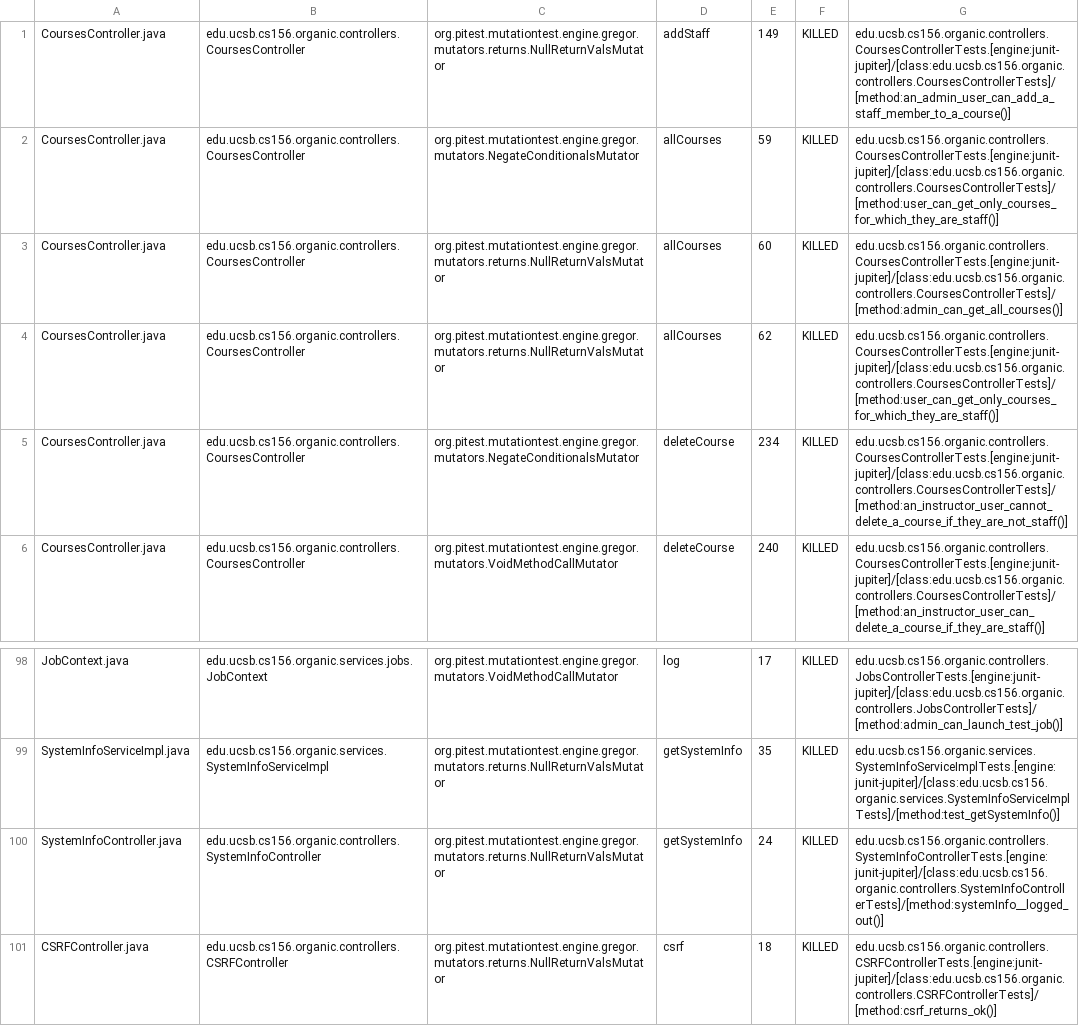
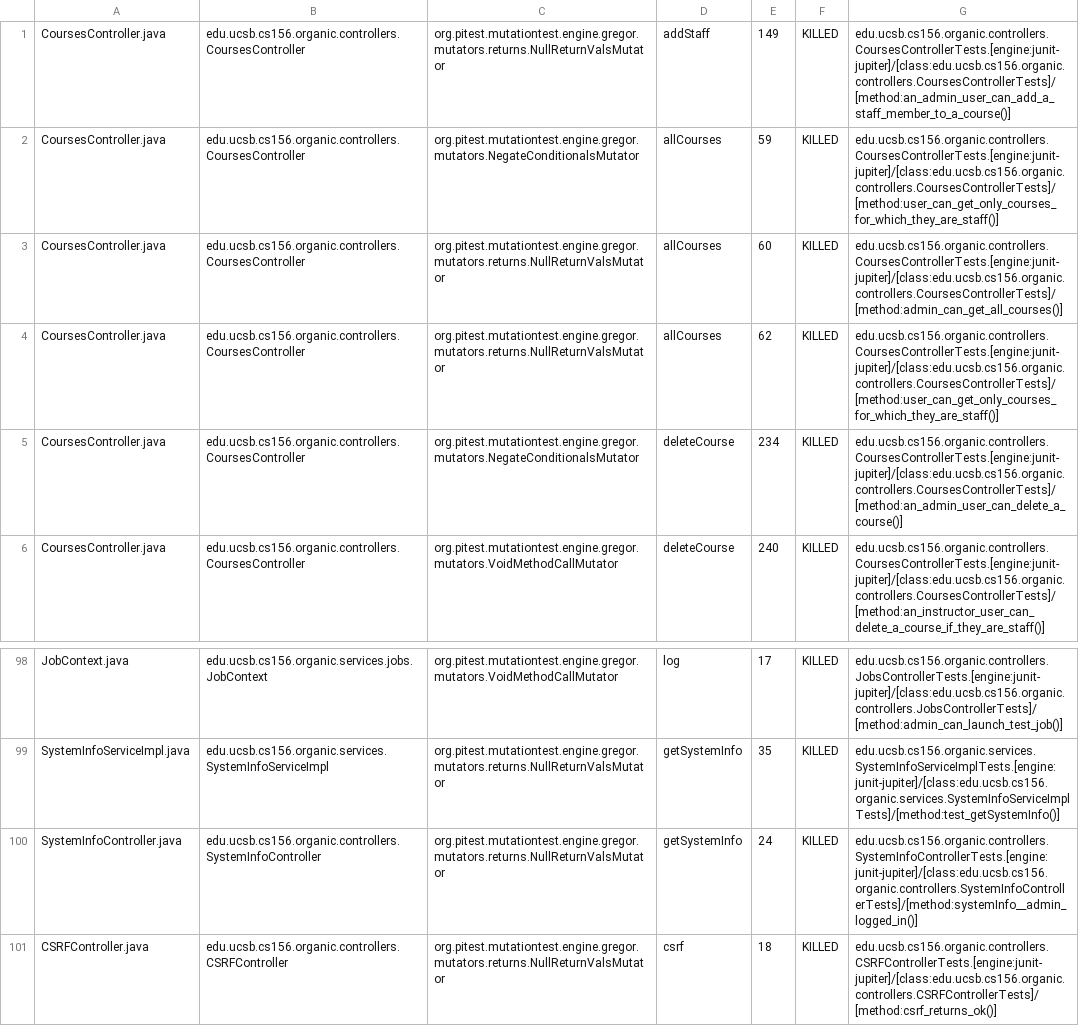
Before and after one commit to ucsb-cs156-w24/proj-organic-w24-6pm-4, a CSV file: prs/69/pitest/mutations.csv, drawn as a sheet; only a part is shown, gaps mark what is left out; the diff covers the shown part only.

Commit message:
Deploying to gh-pages from @ ucsb-cs156-w24/proj-organic-w24-6pm-4@15329de738298519166893875c2805870c7a7297 🚀

```diff
--- a/prs/69/pitest/mutations.csv
+++ b/prs/69/pitest/mutations.csv
@@ -4,3 +4,3 @@ CoursesController.java,edu.ucsb.cs156.organic.controllers.CoursesController,org.
 CoursesController.java,edu.ucsb.cs156.organic.controllers.CoursesController,org.pitest.mutationtest.engine.gregor.mutators.returns.NullReturnValsMutator,allCourses,62,KILLED,edu.ucsb.cs156.organic.controllers.CoursesControllerTests.[engine:junit-jupiter]/[class:edu.ucsb.cs156.organic.controllers.CoursesControllerTests]/[method:user_can_get_only_courses_for_which_they_are_staff()]
-CoursesController.java,edu.ucsb.cs156.organic.controllers.CoursesController,org.pitest.mutationtest.engine.gregor.mutators.NegateConditionalsMutator,deleteCourse,234,KILLED,edu.ucsb.cs156.organic.controllers.CoursesControllerTests.[engine:junit-jupiter]/[class:edu.ucsb.cs156.organic.controllers.CoursesControllerTests]/[method:an_instructor_user_cannot_delete_a_course_if_they_are_not_staff()]
+CoursesController.java,edu.ucsb.cs156.organic.controllers.CoursesController,org.pitest.mutationtest.engine.gregor.mutators.NegateConditionalsMutator,deleteCourse,234,KILLED,edu.ucsb.cs156.organic.controllers.CoursesControllerTests.[engine:junit-jupiter]/[class:edu.ucsb.cs156.organic.controllers.CoursesControllerTests]/[method:an_admin_user_can_delete_a_course()]
 CoursesController.java,edu.ucsb.cs156.organic.controllers.CoursesController,org.pitest.mutationtest.engine.gregor.mutators.VoidMethodCallMutator,deleteCourse,240,KILLED,edu.ucsb.cs156.organic.controllers.CoursesControllerTests.[engine:junit-jupiter]/[class:edu.ucsb.cs156.organic.controllers.CoursesControllerTests]/[method:an_instructor_user_can_delete_a_course_if_they_are_staff()]
@@ -99,3 +99,3 @@ JobContext.java,edu.ucsb.cs156.organic.services.jobs.JobContext,org.pitest.mutat
 SystemInfoServiceImpl.java,edu.ucsb.cs156.organic.services.SystemInfoServiceImpl,org.pitest.mutationtest.engine.gregor.mutators.returns.NullReturnValsMutator,getSystemInfo,35,KILLED,edu.ucsb.cs156.organic.services.SystemInfoServiceImplTests.[engine:junit-jupiter]/[class:edu.ucsb.cs156.organic.services.SystemInfoServiceImplTests]/[method:test_getSystemInfo()]
-SystemInfoController.java,edu.ucsb.cs156.organic.controllers.SystemInfoController,org.pitest.mutationtest.engine.gregor.mutators.returns.NullReturnValsMutator,getSystemInfo,24,KILLED,edu.ucsb.cs156.organic.controllers.SystemInfoControllerTests.[engine:junit-jupiter]/[class:edu.ucsb.cs156.organic.controllers.SystemInfoControllerTests]/[method:systemInfo__logged_out()]
+SystemInfoController.java,edu.ucsb.cs156.organic.controllers.SystemInfoController,org.pitest.mutationtest.engine.gregor.mutators.returns.NullReturnValsMutator,getSystemInfo,24,KILLED,edu.ucsb.cs156.organic.controllers.SystemInfoControllerTests.[engine:junit-jupiter]/[class:edu.ucsb.cs156.organic.controllers.SystemInfoControllerTests]/[method:systemInfo__admin_logged_in()]
 CSRFController.java,edu.ucsb.cs156.organic.controllers.CSRFController,org.pitest.mutationtest.engine.gregor.mutators.returns.NullReturnValsMutator,csrf,18,KILLED,edu.ucsb.cs156.organic.controllers.CSRFControllerTests.[engine:junit-jupiter]/[class:edu.ucsb.cs156.organic.controllers.CSRFControllerTests]/[method:csrf_returns_ok()]
```
Also changed, not shown: 14 edited cells elsewhere in this file, 16 other files.
